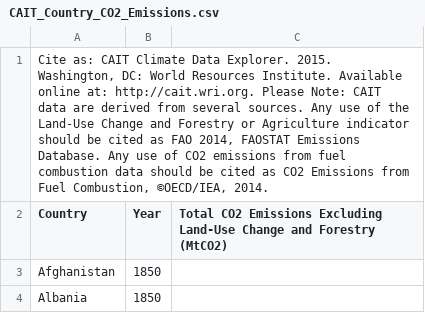
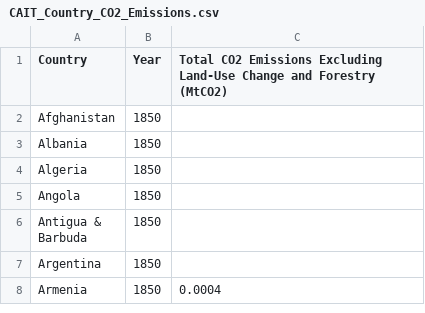
Before and after one commit to benhowe75/datadump, a CSV file: CAIT_Country_CO2_Emissions.csv, drawn as a sheet; only a part is shown; the shorter side is filled out with more unchanged rows; the diff names each change by its address in the sheet, - before the commit and + after, or states it on an @@ line.

Commit message:
Update CAIT_Country_CO2_Emissions.csv
Relocated header info, "Cite as: CAIT Climate Data Explorer. 2015. Washington, DC: World Resources Institute. Available online at: http://cait.wri.org. Please Note: CAIT data are derived from several sources. Any use of the Land-Use Change and Forestry or Agriculture indicator should be cited as FAO 2014, FAOSTAT Emissions Database. Any use of CO2 emissions from fuel combustion data should be cited as CO2 Emissions from Fuel Combustion, ©OECD/IEA, 2014."

```diff
--- a/CAIT_Country_CO2_Emissions.csv
+++ b/CAIT_Country_CO2_Emissions.csv
-row 1: Cite as: CAIT Climate Data Explorer. 2015. Washington, DC: World Resources Institute. Available online at: http://cait.wri.org. Please Note: CAIT data are derived from several sources. Any use of the Land-Use Change and Forestry or Agriculture indicator should be cited as FAO 2014, FAOSTAT Emissions Database. Any use of CO2 emissions from fuel combustion data should be cited as CO2 Emissions from Fuel Combustion, ©OECD/IEA, 2014.
```
